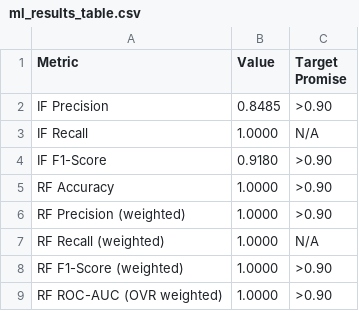
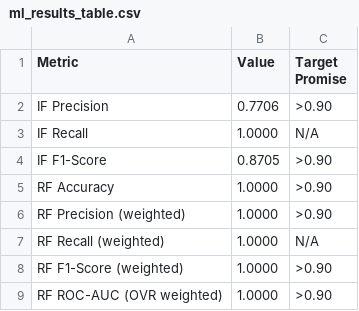
Before and after one commit to KelvinTakudzwa/research_project, a CSV file: evaluation/ml_results_table.csv, drawn as a sheet.

```diff
--- a/evaluation/ml_results_table.csv
+++ b/evaluation/ml_results_table.csv
@@ -1,5 +1,5 @@
 Metric,Value,Target Promise
-IF Precision,0.8485,>0.90
+IF Precision,0.7706,>0.90
 IF Recall,1.0000,N/A
-IF F1-Score,0.9180,>0.90
+IF F1-Score,0.8705,>0.90
 RF Accuracy,1.0000,>0.90
```
Also changed, not shown: evaluation/f4_outage_log.csv, evaluation/ml_test_dataset.csv, 28 other files.
